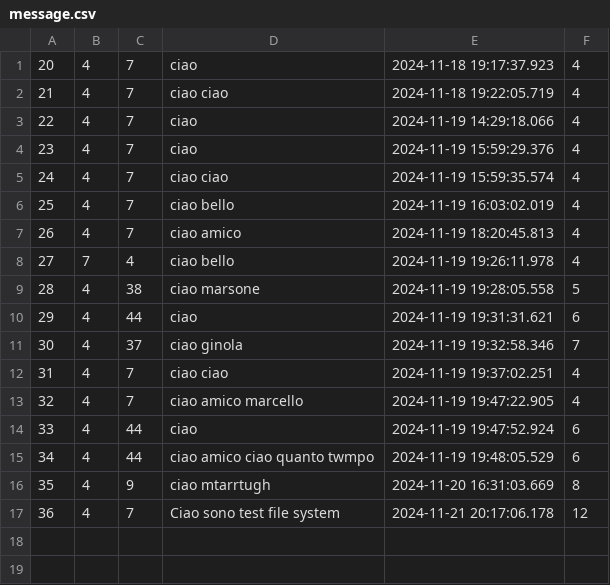
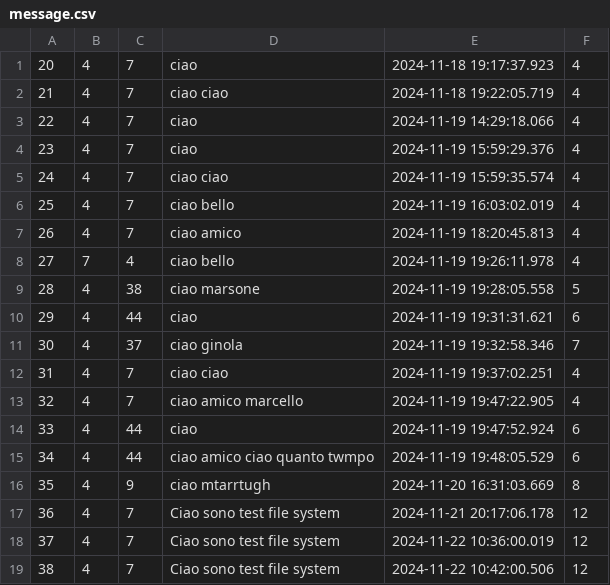
Before and after one commit to tareimarcello/HomeChefFX, a CSV file: message.csv, drawn as a sheet.

```diff
--- a/message.csv
+++ b/message.csv
@@ -17 +17,3 @@
 "36","4","7","Ciao sono test file system","2024-11-21 20:17:06.178","12"
+"37","4","7","Ciao sono test file system","2024-11-22 10:36:00.019","12"
+"38","4","7","Ciao sono test file system","2024-11-22 10:42:00.506","12"
```
Also changed, not shown: 3 other files.
